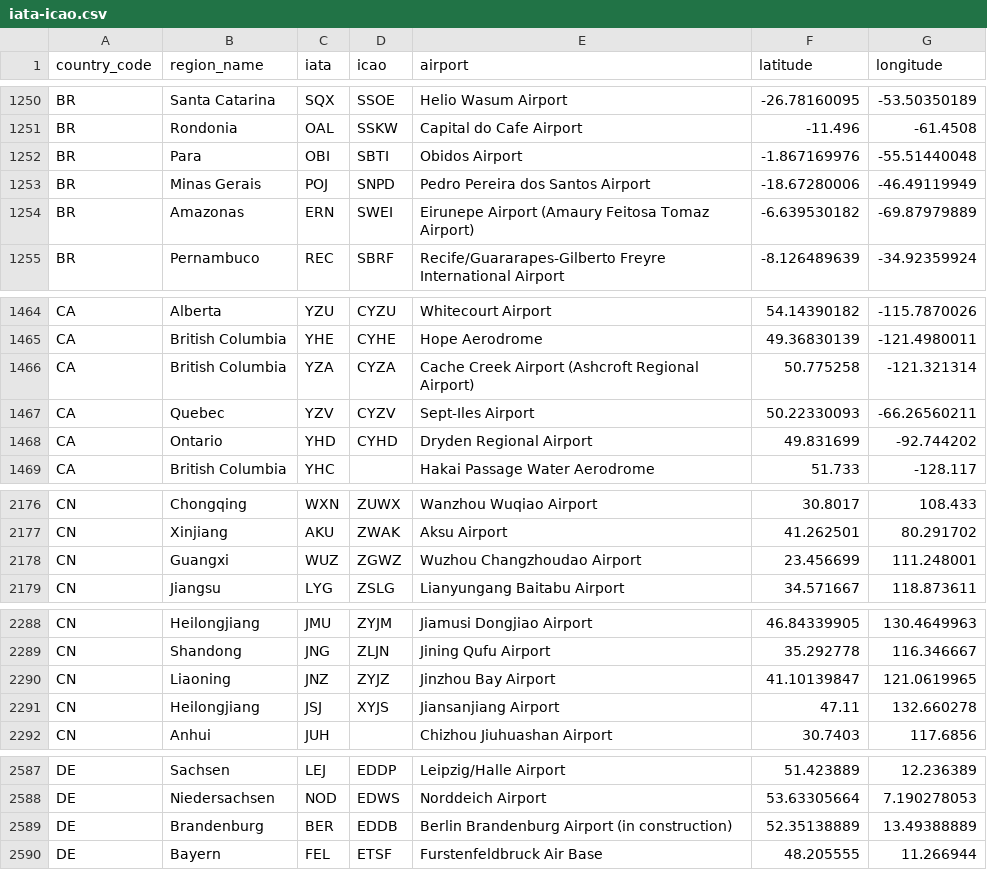
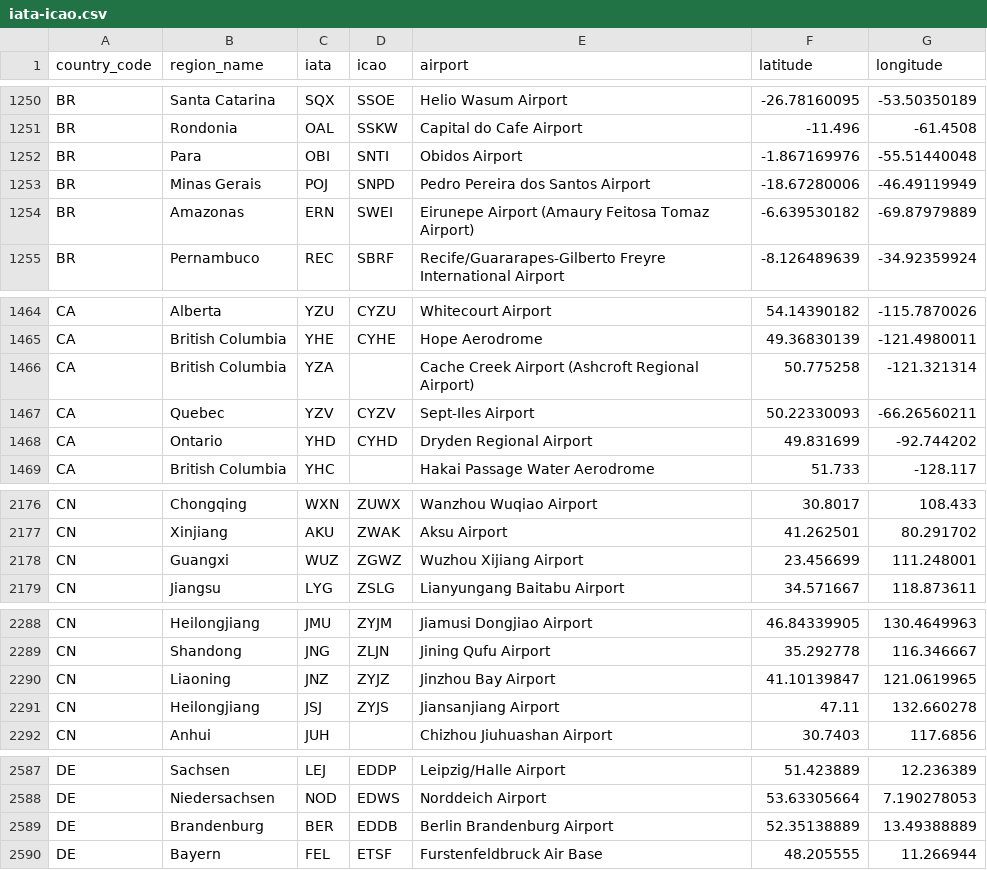
Before and after one commit to ip2location/ip2location-iata-icao, a CSV file: iata-icao.csv, drawn as a sheet; only a part is shown, gaps mark what is left out; the diff covers the shown part only.

Commit message:
Update iata-icao.csv

```diff
--- a/iata-icao.csv
+++ b/iata-icao.csv
@@ -1251,3 +1251,3 @@
 "BR","Rondonia","OAL","SSKW","Capital do Cafe Airport","-11.496","-61.4508"
-"BR","Para","OBI","SBTI","Obidos Airport","-1.867169976","-55.51440048"
+"BR","Para","OBI","SNTI","Obidos Airport","-1.867169976","-55.51440048"
 "BR","Minas Gerais","POJ","SNPD","Pedro Pereira dos Santos Airport","-18.67280006","-46.49119949"
@@ -1465,3 +1465,3 @@
 "CA","British Columbia","YHE","CYHE","Hope Aerodrome","49.36830139","-121.4980011"
-"CA","British Columbia","YZA","CYZA","Cache Creek Airport (Ashcroft Regional Airport)","50.775258","-121.321314"
+"CA","British Columbia","YZA","","Cache Creek Airport (Ashcroft Regional Airport)","50.775258","-121.321314"
 "CA","Quebec","YZV","CYZV","Sept-Iles Airport","50.22330093","-66.26560211"
@@ -2177,3 +2177,3 @@
 "CN","Xinjiang","AKU","ZWAK","Aksu Airport","41.262501","80.291702"
-"CN","Guangxi","WUZ","ZGWZ","Wuzhou Changzhoudao Airport","23.456699","111.248001"
+"CN","Guangxi","WUZ","ZGWZ","Wuzhou Xijiang Airport","23.456699","111.248001"
 "CN","Jiangsu","LYG","ZSLG","Lianyungang Baitabu Airport","34.571667","118.873611"
@@ -2290,3 +2290,3 @@
 "CN","Liaoning","JNZ","ZYJZ","Jinzhou Bay Airport","41.10139847","121.0619965"
-"CN","Heilongjiang","JSJ","XYJS","Jiansanjiang Airport","47.11","132.660278"
+"CN","Heilongjiang","JSJ","ZYJS","Jiansanjiang Airport","47.11","132.660278"
 "CN","Anhui","JUH","","Chizhou Jiuhuashan Airport","30.7403","117.6856"
@@ -2588,3 +2588,3 @@
 "DE","Niedersachsen","NOD","EDWS","Norddeich Airport","53.63305664","7.190278053"
-"DE","Brandenburg","BER","EDDB","Berlin Brandenburg Airport (in construction)","52.35138889","13.49388889"
+"DE","Brandenburg","BER","EDDB","Berlin Brandenburg Airport","52.35138889","13.49388889"
 "DE","Bayern","FEL","ETSF","Furstenfeldbruck Air Base","48.205555","11.266944"
```
Also changed, not shown: 7 removed rows and 14 edited cells elsewhere in this file.
